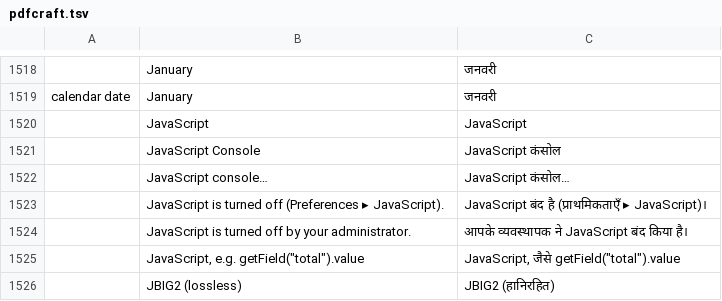
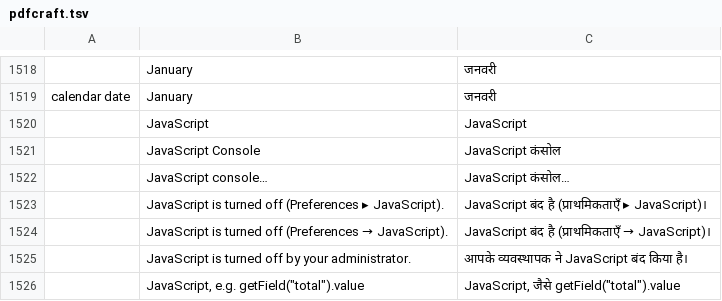
Before and after one commit to BBQ-MAN/craft-i18n, a TSV file: locales/hi/pdfcraft.tsv, drawn as a sheet; only a part is shown, gaps mark what is left out; the shorter side is filled out with more unchanged rows.

```diff
--- a/locales/hi/pdfcraft.tsv
+++ b/locales/hi/pdfcraft.tsv
@@ -1523,2 +1523,3 @@ calendar date	January	जनवरी
 	JavaScript is turned off (Preferences ▸ JavaScript).	JavaScript बंद है (प्राथमिकताएँ ▸ JavaScript)।
+	JavaScript is turned off (Preferences → JavaScript).	JavaScript बंद है (प्राथमिकताएँ → JavaScript)।
 	JavaScript is turned off by your administrator.	आपके व्यवस्थापक ने JavaScript बंद किया है।
```
Also changed, not shown: locales/ckb/pdfcraft.tsv, locales/el/pdfcraft.tsv, 32 other files.
